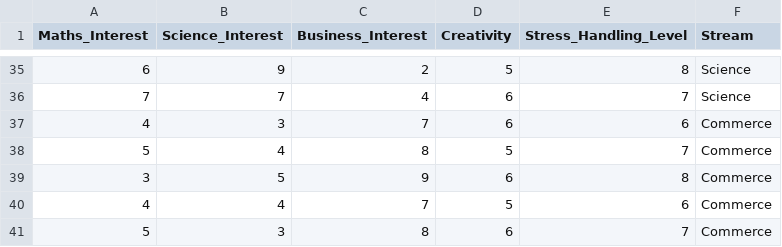
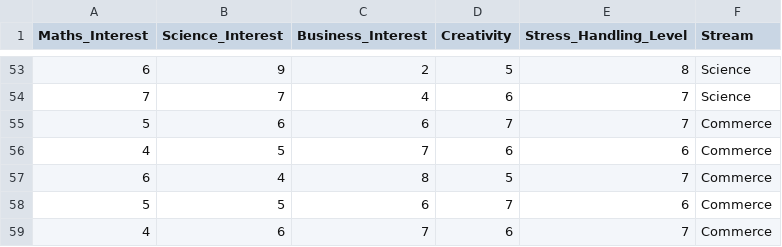
Before and after one commit to Hrithick-Kumar/MargdarshakAi, a CSV file: Preference.csv, drawn as a sheet; only a part is shown, gaps mark what is left out; the diff covers the shown part only.

```diff
--- a/Preference.csv
+++ b/Preference.csv
@@ -36,6 +54,6 @@ Maths_Interest,Science_Interest,Business_Interest,Creativity,Stress_Handling_Lev
 7,7,4,6,7,Science
-4,3,7,6,6,Commerce
-5,4,8,5,7,Commerce
-3,5,9,6,8,Commerce
-4,4,7,5,6,Commerce
-5,3,8,6,7,Commerce
+5,6,6,7,7,Commerce
+4,5,7,6,6,Commerce
+6,4,8,5,7,Commerce
+5,5,6,7,6,Commerce
+4,6,7,6,7,Commerce
```
Also changed, not shown: 20 added rows, 2 removed rows and 35 edited cells elsewhere in this file.
